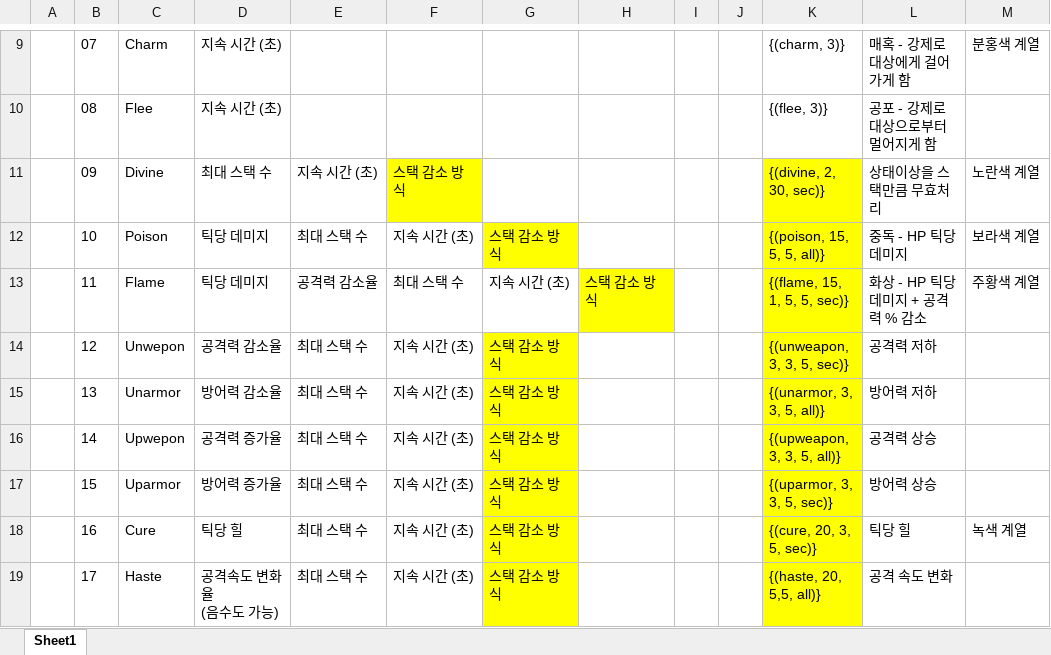
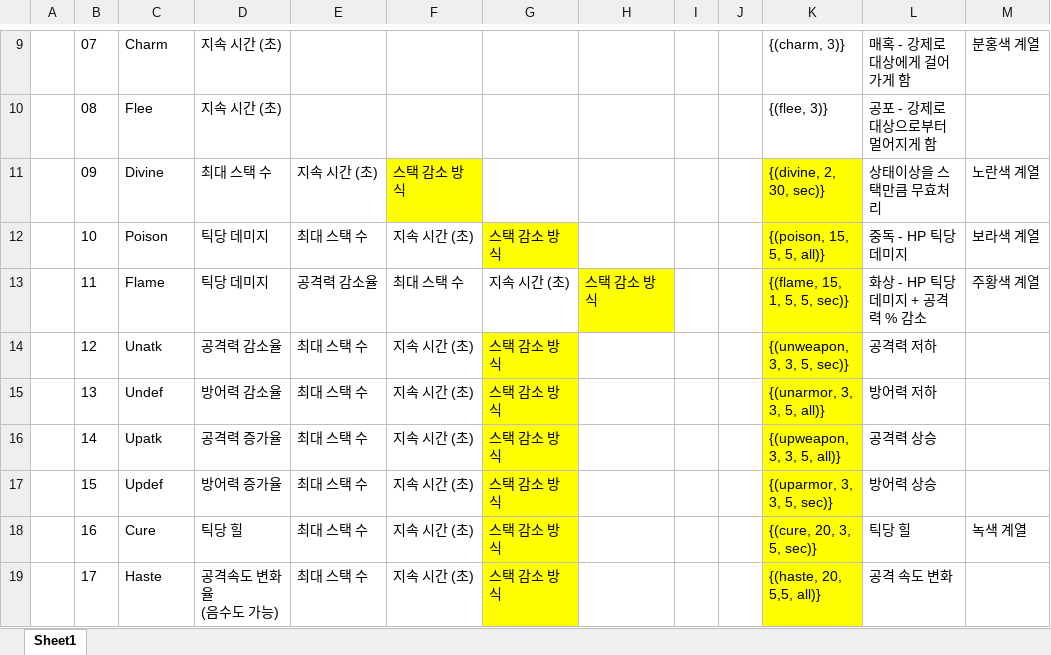
Before and after one commit to WolfPack-1/2D-Side-View-Roguelike, an Excel workbook: DesignDocs/Design/Abnormal_Type.xlsx, sheet Sheet1, drawn as a sheet; only a part is shown, gaps mark what is left out; values as stored, in another font and other column widths than the file's, no borders; the diff names each change by its address in the sheet, - before the commit and + after, or states it on an @@ line.

Commit message:
[전인호] Abnomal type 기획서 기반으로 한 이름 변경

```diff
--- a/DesignDocs/Design/Abnormal_Type.xlsx (sheet Sheet1)
+++ b/DesignDocs/Design/Abnormal_Type.xlsx (sheet Sheet1)
-C14: Unwepon
+C14: Unatk
-C15: Unarmor
+C15: Undef
-C16: Upwepon
+C16: Upatk
-C17: Uparmor
+C17: Updef
```
